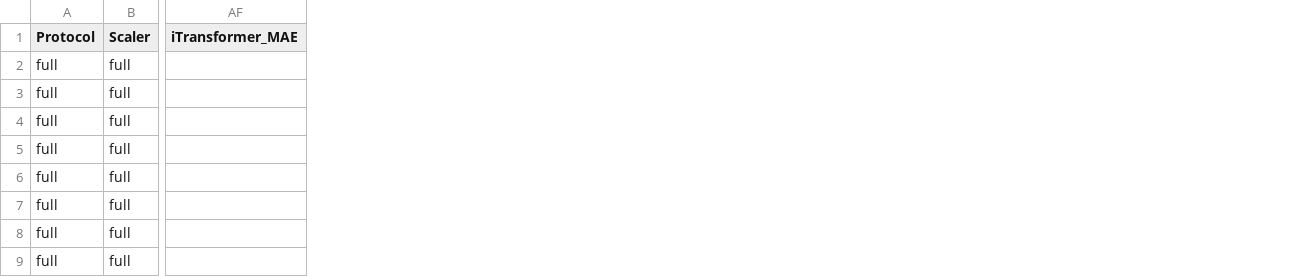
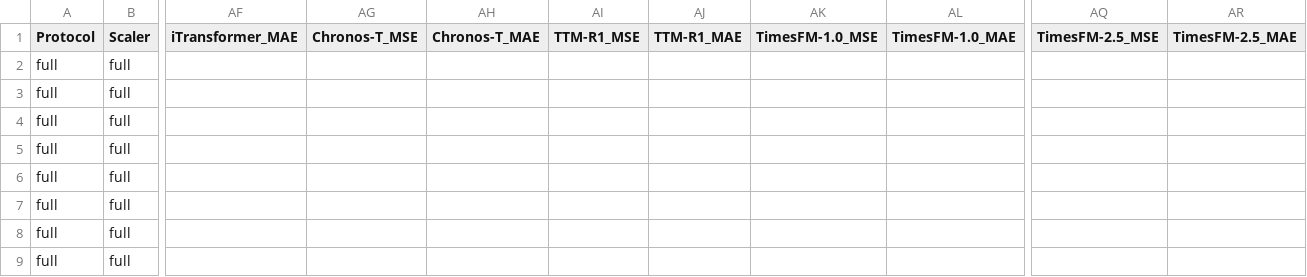
Before and after one commit to r2barati/EZERO, a CSV file: results/benchmark_final_merged.csv, drawn as a sheet; only a part is shown, gaps mark what is left out; the diff names each change by its address in the sheet, - before the commit and + after, or states it on an @@ line.

```diff
--- a/results/benchmark_final_merged.csv
+++ b/results/benchmark_final_merged.csv
+column AG (Chronos-T_MSE), empty
+column AH (Chronos-T_MAE), empty
+column AI (TTM-R1_MSE), empty
+column AJ (TTM-R1_MAE), empty
+column AK (TimesFM-1.0_MSE), empty
+column AL (TimesFM-1.0_MAE), empty
+column AQ (TimesFM-2.5_MSE), empty
+column AR (TimesFM-2.5_MAE), empty
```
Also changed, not shown: paper/tables/table2_zero_shot_vs_tsfm.csv, paper/tables/table2b_zero_shot_vs_tsfm_mae.csv, 34 other files.
